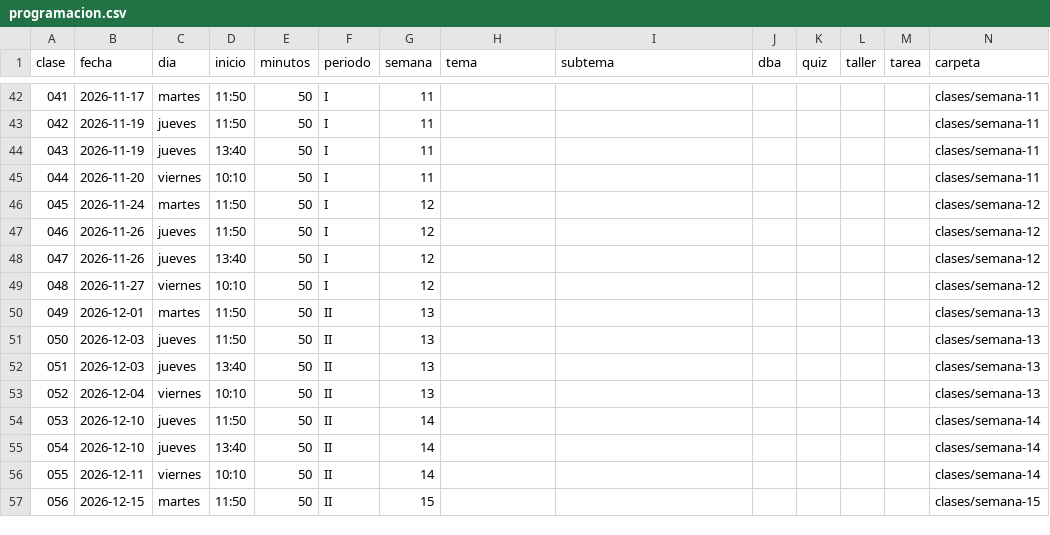
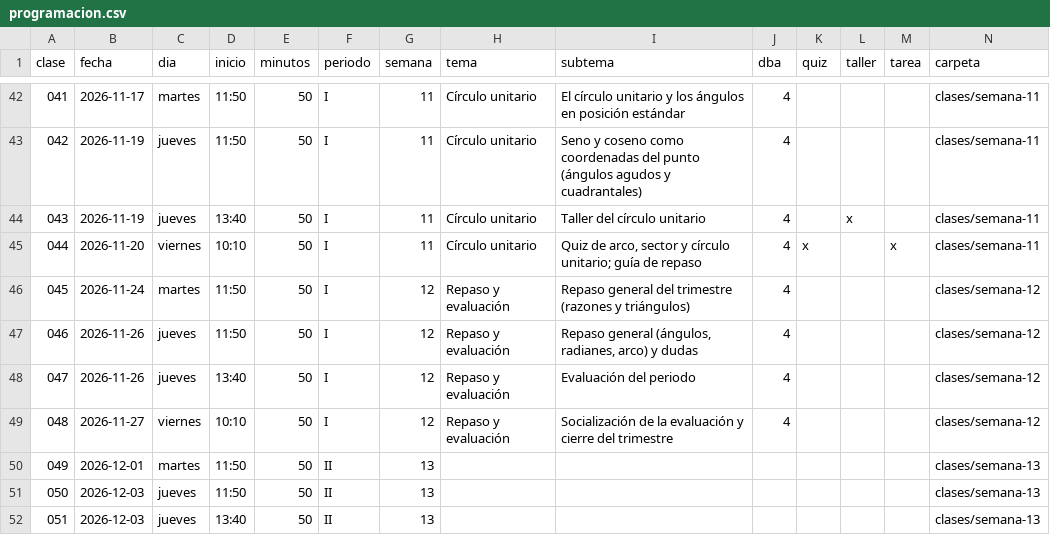
Before and after one commit to mcantillo/TeacherSAM, a CSV file: materias/trigonometria/decimo/curriculo/programacion.csv, drawn as a sheet; only a part is shown, gaps mark what is left out; the shorter side is filled out with more unchanged rows; the diff covers the shown part only.

```diff
--- a/materias/trigonometria/decimo/curriculo/programacion.csv
+++ b/materias/trigonometria/decimo/curriculo/programacion.csv
@@ -42,9 +42,9 @@ clase,fecha,dia,inicio,minutos,periodo,semana,tema,subtema,dba,quiz,taller,tarea
-041,2026-11-17,martes,11:50,50,I,11,,,,,,,clases/semana-11
-042,2026-11-19,jueves,11:50,50,I,11,,,,,,,clases/semana-11
-043,2026-11-19,jueves,13:40,50,I,11,,,,,,,clases/semana-11
-044,2026-11-20,viernes,10:10,50,I,11,,,,,,,clases/semana-11
-045,2026-11-24,martes,11:50,50,I,12,,,,,,,clases/semana-12
-046,2026-11-26,jueves,11:50,50,I,12,,,,,,,clases/semana-12
-047,2026-11-26,jueves,13:40,50,I,12,,,,,,,clases/semana-12
-048,2026-11-27,viernes,10:10,50,I,12,,,,,,,clases/semana-12
+041,2026-11-17,martes,11:50,50,I,11,Círculo unitario,El círculo unitario y los ángulos en posición estándar,4,,,,clases/semana-11
+042,2026-11-19,jueves,11:50,50,I,11,Círculo unitario,Seno y coseno como coordenadas del punto (ángulos agudos y cuadrantales),4,,,,clases/semana-11
+043,2026-11-19,jueves,13:40,50,I,11,Círculo unitario,Taller del círculo unitario,4,,x,,clases/semana-11
+044,2026-11-20,viernes,10:10,50,I,11,Círculo unitario,"Quiz de arco, sector y círculo unitario; guía de repaso",4,x,,x,clases/semana-11
+045,2026-11-24,martes,11:50,50,I,12,Repaso y evaluación,Repaso general del trimestre (razones y triángulos),4,,,,clases/semana-12
+046,2026-11-26,jueves,11:50,50,I,12,Repaso y evaluación,"Repaso general (ángulos, radianes, arco) y dudas",4,,,,clases/semana-12
+047,2026-11-26,jueves,13:40,50,I,12,Repaso y evaluación,Evaluación del periodo,4,,,,clases/semana-12
+048,2026-11-27,viernes,10:10,50,I,12,Repaso y evaluación,Socialización de la evaluación y cierre del trimestre,4,,,,clases/semana-12
 049,2026-12-01,martes,11:50,50,II,13,,,,,,,clases/semana-13
```
Also changed, not shown: 115 edited cells elsewhere in this file, materias/geometria/decimo/curriculo/programacion.csv, 33 other files.
